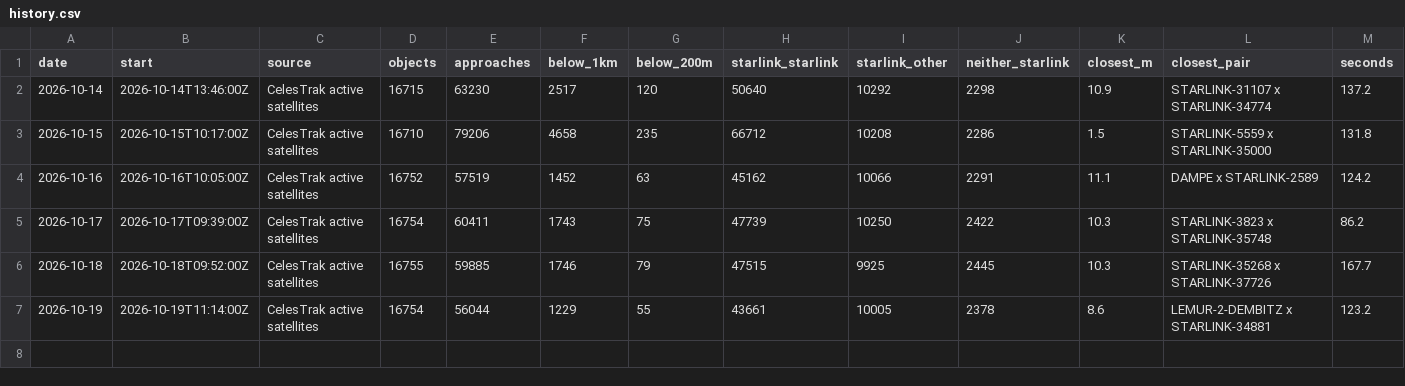
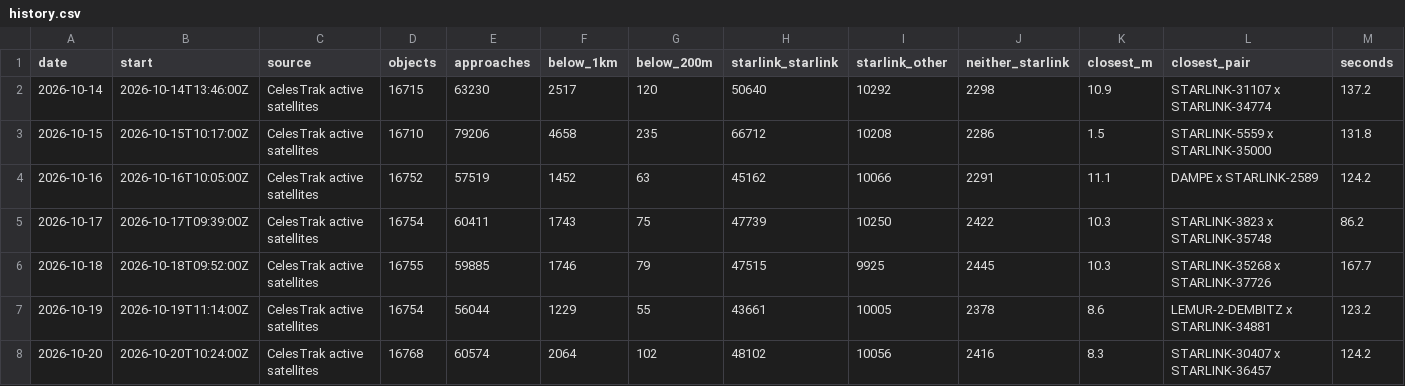
Before and after one commit to Shakhtar-Sankur/kessler, a CSV file: daily/history.csv, drawn as a sheet.

Commit message:
Daily screening 2026-10-20

```diff
--- a/daily/history.csv
+++ b/daily/history.csv
@@ -7 +7,2 @@ date,start,source,objects,approaches,below_1km,below_200m,starlink_starlink,star
 2026-10-19,2026-10-19T11:14:00Z,CelesTrak active satellites,16754,56044,1229,55,43661,10005,2378,8.6,LEMUR-2-DEMBITZ x STARLINK-34881,123.2
+2026-10-20,2026-10-20T10:24:00Z,CelesTrak active satellites,16768,60574,2064,102,48102,10056,2416,8.3,STARLINK-30407 x STARLINK-36457,124.2
```
Also changed, not shown: 1 other file.
